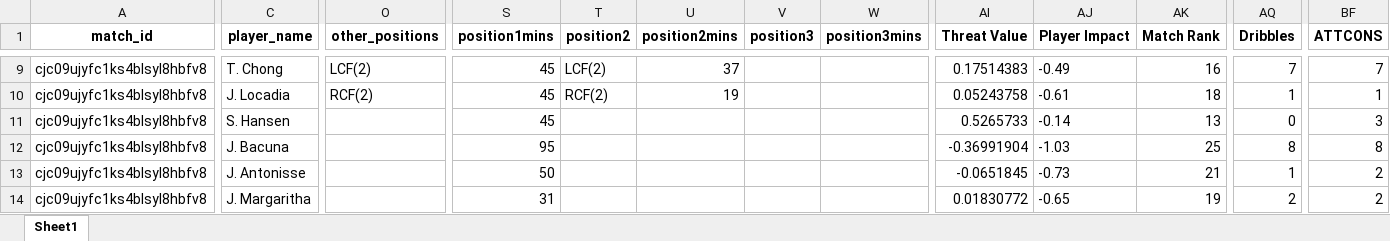
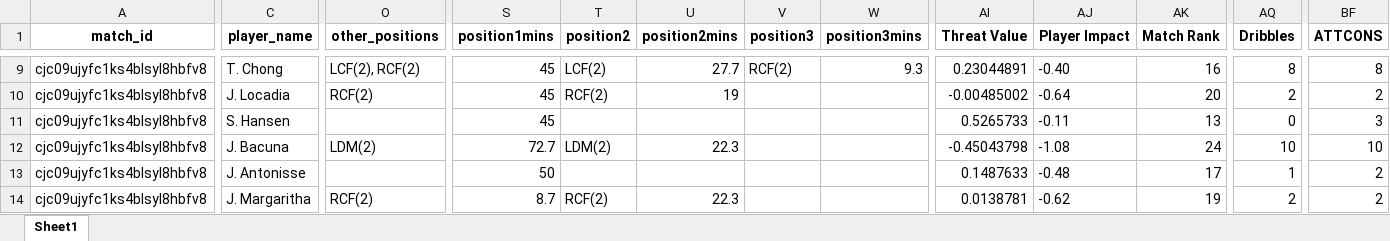
Before and after one commit to WTAnalysis/bnc, an Excel workbook: bnc-streamlit-app/data/points/cjc09ujyfc1ks4blsyl8hbfv8_playerlog.xlsx, sheet Sheet1, drawn as a sheet; only a part is shown, gaps mark what is left out; values as stored, in another font and other column widths than the file's, no borders; the diff covers the shown part only; the diff names each change by its address in the sheet, - before the commit and + after, or states it on an @@ line.

Commit message:
Add points for cjc09ujyfc1ks4blsyl8hbfv8_playerlog

```diff
--- a/bnc-streamlit-app/data/points/cjc09ujyfc1ks4blsyl8hbfv8_playerlog.xlsx (sheet Sheet1)
+++ b/bnc-streamlit-app/data/points/cjc09ujyfc1ks4blsyl8hbfv8_playerlog.xlsx (sheet Sheet1)
-O9 (other_positions): LCF(2)
+O9 (other_positions): LCF(2), RCF(2)
-U9 (position2mins): 37
+U9 (position2mins): 27.7
-V9 (position3): (empty)
+V9 (position3): RCF(2)
-W9 (position3mins): (empty)
+W9 (position3mins): 9.3
-AI9 (Threat Value): 0.17514383
+AI9 (Threat Value): 0.23044891
-AJ9 (Player Impact): -0.49
+AJ9 (Player Impact): -0.40
-AQ9 (Dribbles): 7
+AQ9 (Dribbles): 8
-BF9 (ATTCONS): 7
+BF9 (ATTCONS): 8
-AI10 (Threat Value): 0.05243758
+AI10 (Threat Value): -0.00485002
-AJ10 (Player Impact): -0.61
+AJ10 (Player Impact): -0.64
-AK10 (Match Rank): 18
+AK10 (Match Rank): 20
-AQ10 (Dribbles): 1
+AQ10 (Dribbles): 2
-BF10 (ATTCONS): 1
+BF10 (ATTCONS): 2
-AJ11 (Player Impact): -0.14
+AJ11 (Player Impact): -0.11
-O12 (other_positions): (empty)
+O12 (other_positions): LDM(2)
-S12 (position1mins): 95
+S12 (position1mins): 72.7
-T12 (position2): (empty)
+T12 (position2): LDM(2)
-U12 (position2mins): (empty)
+U12 (position2mins): 22.3
-AI12 (Threat Value): -0.36991904
+AI12 (Threat Value): -0.45043798
-AJ12 (Player Impact): -1.03
+AJ12 (Player Impact): -1.08
-AK12 (Match Rank): 25
+AK12 (Match Rank): 24
-AQ12 (Dribbles): 8
+AQ12 (Dribbles): 10
-BF12 (ATTCONS): 8
+BF12 (ATTCONS): 10
-AI13 (Threat Value): -0.0651845
+AI13 (Threat Value): 0.1487633
-AJ13 (Player Impact): -0.73
+AJ13 (Player Impact): -0.48
-AK13 (Match Rank): 21
+AK13 (Match Rank): 17
-O14 (other_positions): (empty)
+O14 (other_positions): RCF(2)
-S14 (position1mins): 31
+S14 (position1mins): 8.7
-T14 (position2): (empty)
+T14 (position2): RCF(2)
-U14 (position2mins): (empty)
+U14 (position2mins): 22.3
-AI14 (Threat Value): 0.01830772
+AI14 (Threat Value): 0.0138781
-AJ14 (Player Impact): -0.65
+AJ14 (Player Impact): -0.62
```
Also changed, not shown: 82 edited cells elsewhere in this sheet.
